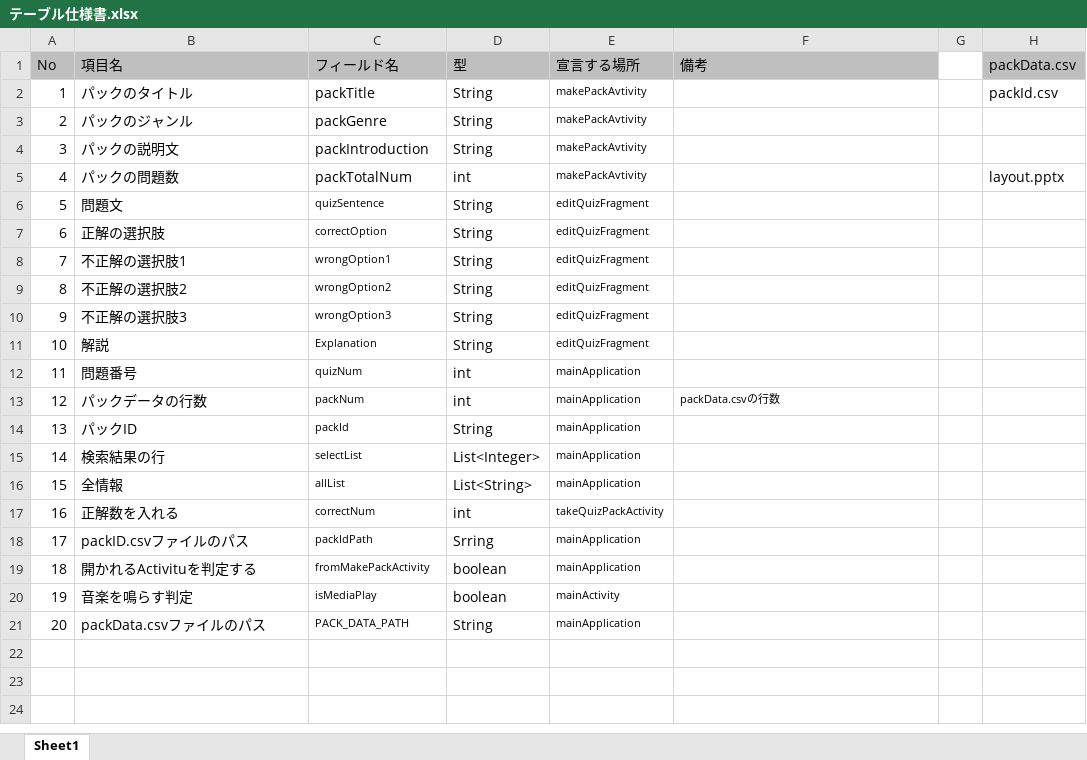
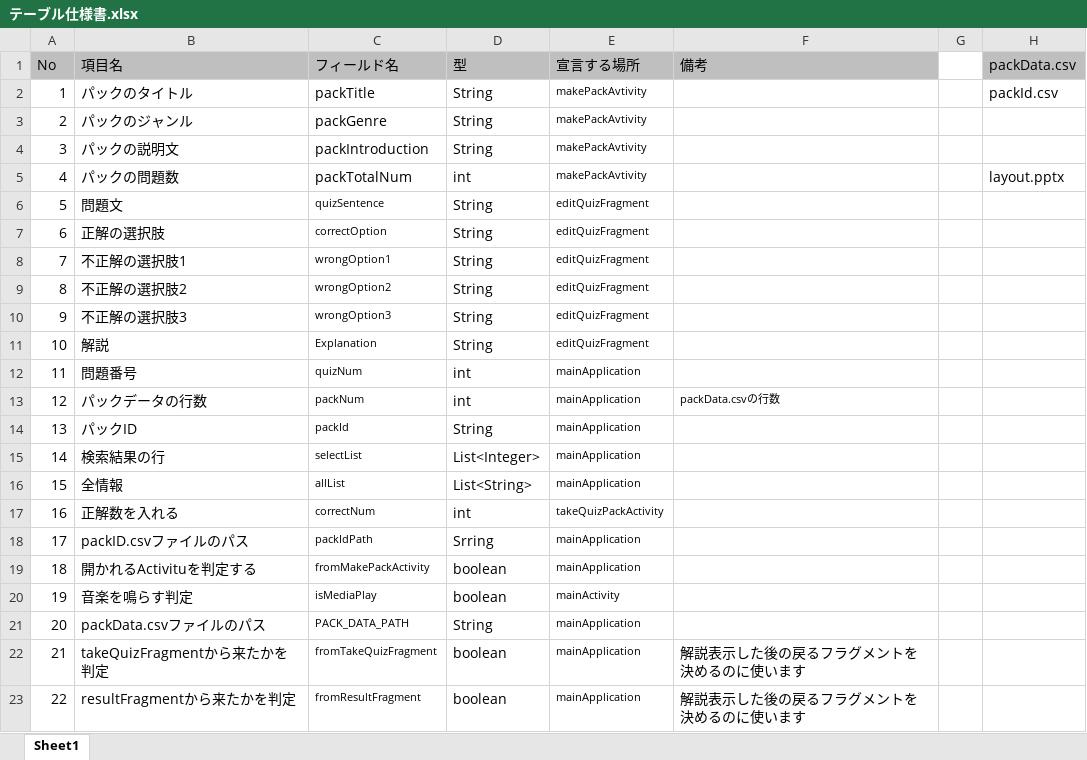
Before and after one commit to satake91t/quiz_app, an Excel workbook: document/詳細設計/テーブル仕様書.xlsx, sheet Sheet1, drawn as a sheet; values as stored, in another font and other column widths than the file's, no borders; the diff names each change by its address in the sheet, - before the commit and + after, or states it on an @@ line.

Commit message:
update table

```diff
--- a/document/詳細設計/テーブル仕様書.xlsx (sheet Sheet1)
+++ b/document/詳細設計/テーブル仕様書.xlsx (sheet Sheet1)
+row 22: 21 | takeQuizFragmentから来たかを判定 | fromTakeQuizFragment | boolean | mainApplication | 解説表示した後の戻るフラグメントを決めるのに使います
+row 23: 22 | resultFragmentから来たかを判定 | fromResultFragment | boolean | mainApplication | 解説表示した後の戻るフラグメントを決めるのに使います
```
